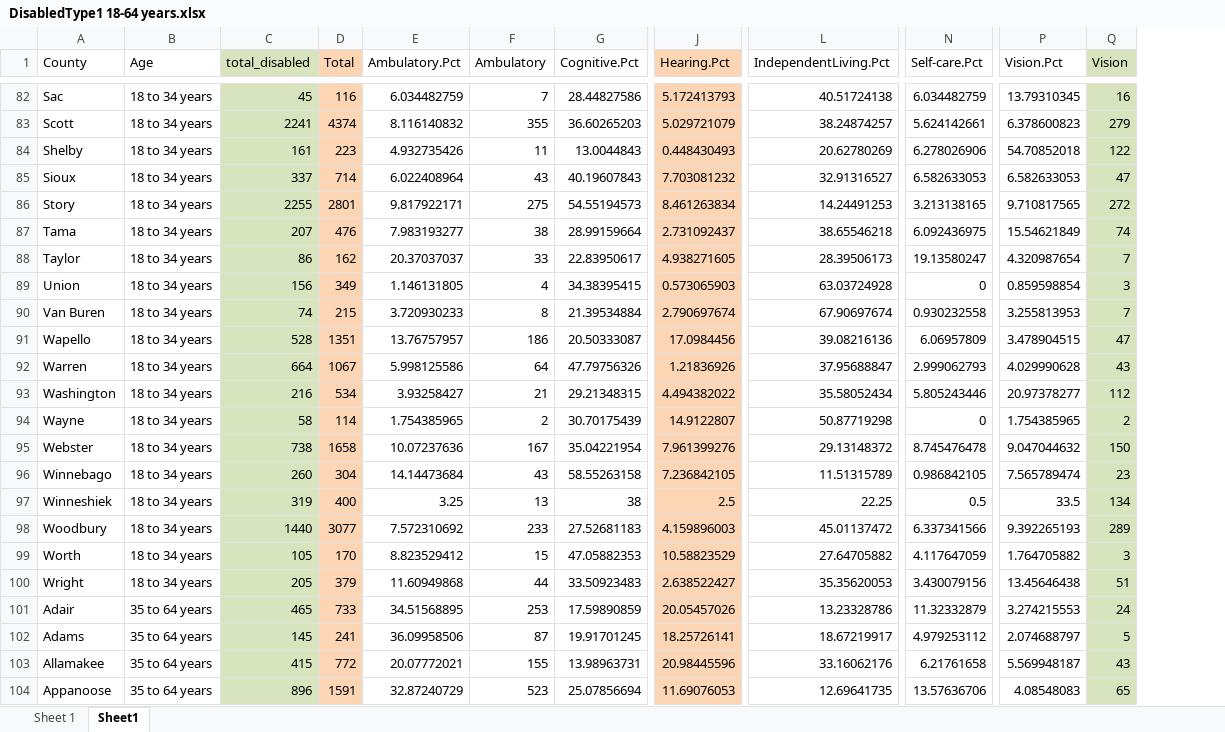
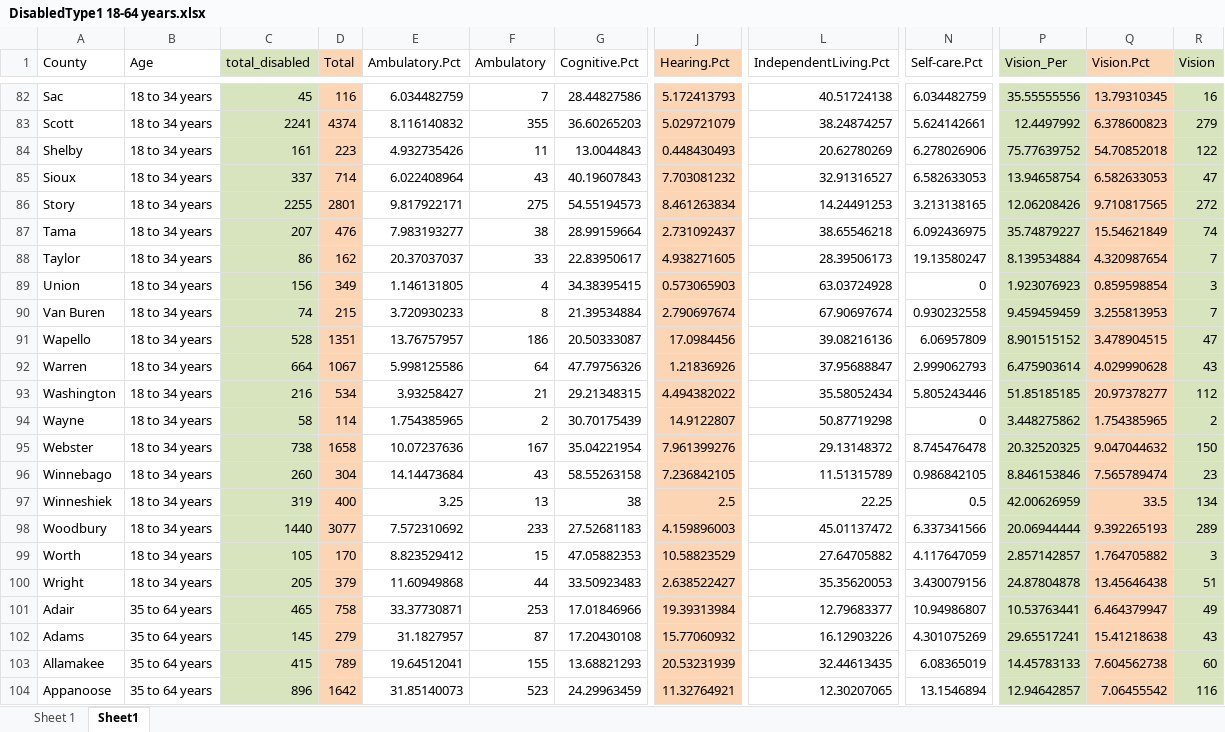
Before and after one commit to DSPG-2022/DHR-Disabilities, an Excel workbook: Data Exploration/Datasets/DisabledType1 18-64 years.xlsx, sheet Sheet1, drawn as a sheet; only a part is shown, gaps mark what is left out; values as stored, in another font and other column widths than the file's, no borders; addresses are those after the commit; the diff covers the shown part only; the diff names each change by its address in the sheet, - before the commit and + after, or states it on an @@ line.

```diff
--- a/Data Exploration/Datasets/DisabledType1 18-64 years.xlsx (sheet Sheet1)
+++ b/Data Exploration/Datasets/DisabledType1 18-64 years.xlsx (sheet Sheet1)
+column P (Vision_Per), rows 82-104: 35.55555556 | 12.4497992 | 75.77639752 | 13.94658754 | 12.06208426 | 35.74879227 | 8.139534884 | 1.923076923 | 9.459459459 | 8.901515152 | 6.475903614 | 51.85185185 | 3.448275862 | 20.32520325 | 8.846153846 | 42.00626959 | 20.06944444 | 2.857142857 | 24.87804878 | 10.53763441 | 29.65517241 | 14.45783133 | 12.94642857
-Q1:Q104 fill: none
+Q1:Q104 fill: #FCD5B5
-D101 (Total): 733
+D101 (Total): 758
-E101 (Ambulatory.Pct): 34.51568895
+E101 (Ambulatory.Pct): 33.37730871
-G101 (Cognitive.Pct): 17.59890859
+G101 (Cognitive.Pct): 17.01846966
-J101 (Hearing.Pct): 20.05457026
+J101 (Hearing.Pct): 19.39313984
-L101 (IndependentLiving.Pct): 13.23328786
+L101 (IndependentLiving.Pct): 12.79683377
-N101 (Self-care.Pct): 11.32332879
+N101 (Self-care.Pct): 10.94986807
-Q101 (Vision.Pct): 3.274215553
+Q101 (Vision.Pct): 6.464379947
-R101 (Vision): 24
+R101 (Vision): 49
-D102 (Total): 241
+D102 (Total): 279
-E102 (Ambulatory.Pct): 36.09958506
+E102 (Ambulatory.Pct): 31.1827957
-G102 (Cognitive.Pct): 19.91701245
+G102 (Cognitive.Pct): 17.20430108
-J102 (Hearing.Pct): 18.25726141
+J102 (Hearing.Pct): 15.77060932
-L102 (IndependentLiving.Pct): 18.67219917
+L102 (IndependentLiving.Pct): 16.12903226
-N102 (Self-care.Pct): 4.979253112
+N102 (Self-care.Pct): 4.301075269
-Q102 (Vision.Pct): 2.074688797
+Q102 (Vision.Pct): 15.41218638
-R102 (Vision): 5
+R102 (Vision): 43
-D103 (Total): 772
+D103 (Total): 789
-E103 (Ambulatory.Pct): 20.07772021
+E103 (Ambulatory.Pct): 19.64512041
-G103 (Cognitive.Pct): 13.98963731
+G103 (Cognitive.Pct): 13.68821293
-J103 (Hearing.Pct): 20.98445596
+J103 (Hearing.Pct): 20.53231939
-L103 (IndependentLiving.Pct): 33.16062176
+L103 (IndependentLiving.Pct): 32.44613435
-N103 (Self-care.Pct): 6.21761658
+N103 (Self-care.Pct): 6.08365019
-Q103 (Vision.Pct): 5.569948187
+Q103 (Vision.Pct): 7.604562738
-R103 (Vision): 43
+R103 (Vision): 60
-D104 (Total): 1591
+D104 (Total): 1642
-E104 (Ambulatory.Pct): 32.87240729
+E104 (Ambulatory.Pct): 31.85140073
-G104 (Cognitive.Pct): 25.07856694
+G104 (Cognitive.Pct): 24.29963459
-J104 (Hearing.Pct): 11.69076053
+J104 (Hearing.Pct): 11.32764921
-L104 (IndependentLiving.Pct): 12.69641735
+L104 (IndependentLiving.Pct): 12.30207065
-N104 (Self-care.Pct): 13.57636706
+N104 (Self-care.Pct): 13.1546894
-Q104 (Vision.Pct): 4.08548083
+Q104 (Vision.Pct): 7.06455542
-R104 (Vision): 65
+R104 (Vision): 116
```
Also changed, not shown: 760 edited cells and cell formats elsewhere in this sheet, formulas that keep their value.
